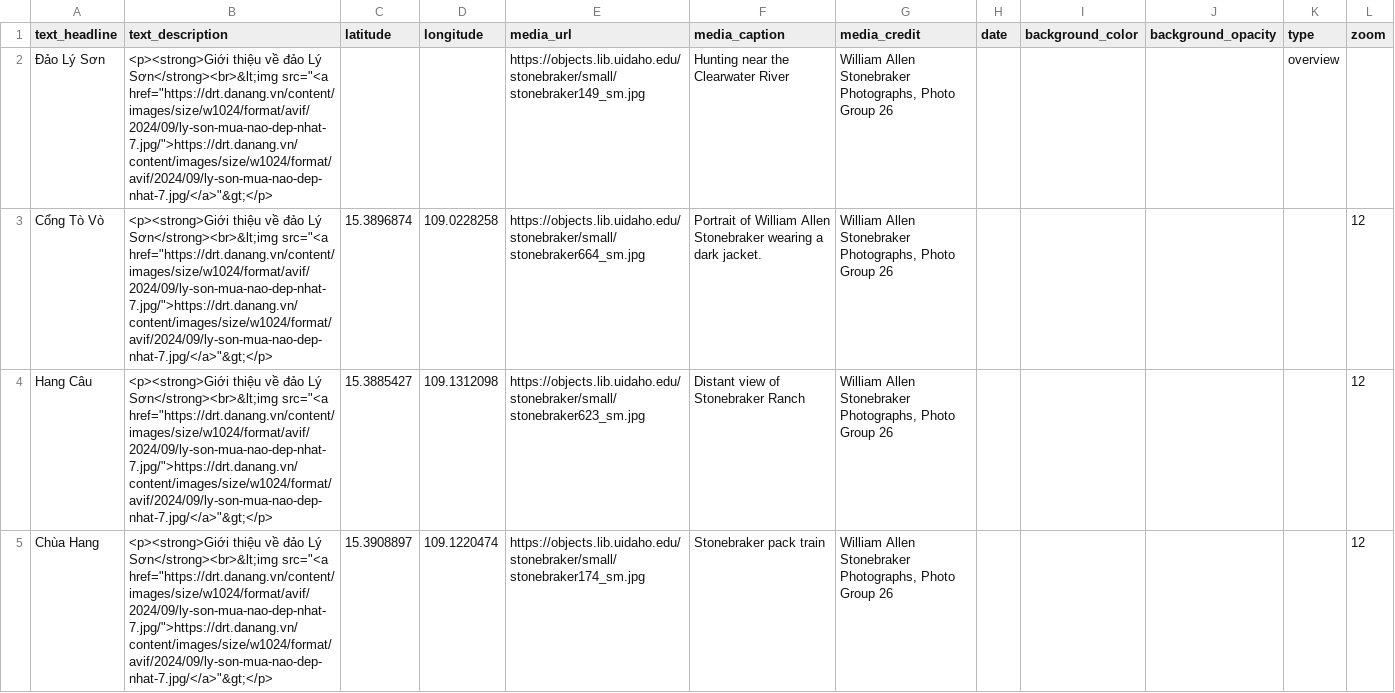
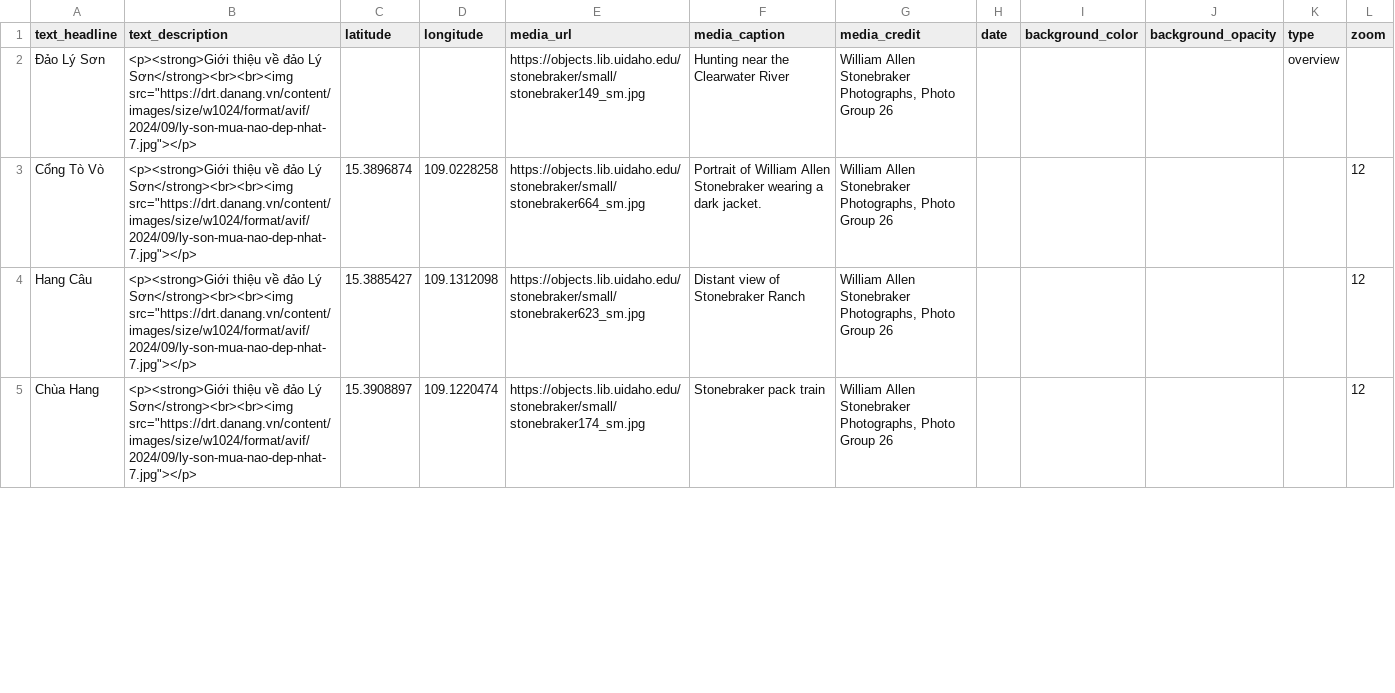
Before and after one commit to thecdil/storymapjs-template, a CSV file: storymaps/ly-son.csv, drawn as a sheet; only a part is shown; the diff covers the shown part only.

```diff
--- a/storymaps/ly-son.csv
+++ b/storymaps/ly-son.csv
@@ -1,5 +1,5 @@
 text_headline,text_description,latitude,longitude,media_url,media_caption,media_credit,date,background_color,background_opacity,type,zoom
-Đảo Lý Sơn,"<p><strong>Giới thiệu về đảo Lý Sơn</strong><br>&lt;img src=""<a href=""https://drt.danang.vn/content/images/size/w1024/format/avif/2024/09/ly-son-mua-nao-dep-nhat-7.jpg/"">https://drt.danang.vn/content/images/size/w1024/format/avif/2024/09/ly-son-mua-nao-dep-nhat-7.jpg/</a>""&gt;</p>",,,https://objects.lib.uidaho.edu/stonebraker/small/stonebraker149_sm.jpg,Hunting near the Clearwater River,"William Allen Stonebraker Photographs, Photo Group 26",,,,overview,
-Cổng Tò Vò,"<p><strong>Giới thiệu về đảo Lý Sơn</strong><br>&lt;img src=""<a href=""https://drt.danang.vn/content/images/size/w1024/format/avif/2024/09/ly-son-mua-nao-dep-nhat-7.jpg/"">https://drt.danang.vn/content/images/size/w1024/format/avif/2024/09/ly-son-mua-nao-dep-nhat-7.jpg/</a>""&gt;</p>",15.3896874,109.0228258,https://objects.lib.uidaho.edu/stonebraker/small/stonebraker664_sm.jpg,Portrait of William Allen Stonebraker wearing a dark jacket.,"William Allen Stonebraker Photographs, Photo Group 26",,,,,12
-Hang Câu,"<p><strong>Giới thiệu về đảo Lý Sơn</strong><br>&lt;img src=""<a href=""https://drt.danang.vn/content/images/size/w1024/format/avif/2024/09/ly-son-mua-nao-dep-nhat-7.jpg/"">https://drt.danang.vn/content/images/size/w1024/format/avif/2024/09/ly-son-mua-nao-dep-nhat-7.jpg/</a>""&gt;</p>",15.3885427,109.1312098,https://objects.lib.uidaho.edu/stonebraker/small/stonebraker623_sm.jpg,Distant view of Stonebraker Ranch,"William Allen Stonebraker Photographs, Photo Group 26",,,,,12
-Chùa Hang,"<p><strong>Giới thiệu về đảo Lý Sơn</strong><br>&lt;img src=""<a href=""https://drt.danang.vn/content/images/size/w1024/format/avif/2024/09/ly-son-mua-nao-dep-nhat-7.jpg/"">https://drt.danang.vn/content/images/size/w1024/format/avif/2024/09/ly-son-mua-nao-dep-nhat-7.jpg/</a>""&gt;</p>",15.3908897,109.1220474,https://objects.lib.uidaho.edu/stonebraker/small/stonebraker174_sm.jpg,Stonebraker pack train,"William Allen Stonebraker Photographs, Photo Group 26",,,,,12
+Đảo Lý Sơn,"<p><strong>Giới thiệu về đảo Lý Sơn</strong><br><br><img src=""https://drt.danang.vn/content/images/size/w1024/format/avif/2024/09/ly-son-mua-nao-dep-nhat-7.jpg""></p>",,,https://objects.lib.uidaho.edu/stonebraker/small/stonebraker149_sm.jpg,Hunting near the Clearwater River,"William Allen Stonebraker Photographs, Photo Group 26",,,,overview,
+Cổng Tò Vò,"<p><strong>Giới thiệu về đảo Lý Sơn</strong><br><br><img src=""https://drt.danang.vn/content/images/size/w1024/format/avif/2024/09/ly-son-mua-nao-dep-nhat-7.jpg""></p>",15.3896874,109.0228258,https://objects.lib.uidaho.edu/stonebraker/small/stonebraker664_sm.jpg,Portrait of William Allen Stonebraker wearing a dark jacket.,"William Allen Stonebraker Photographs, Photo Group 26",,,,,12
+Hang Câu,"<p><strong>Giới thiệu về đảo Lý Sơn</strong><br><br><img src=""https://drt.danang.vn/content/images/size/w1024/format/avif/2024/09/ly-son-mua-nao-dep-nhat-7.jpg""></p>",15.3885427,109.1312098,https://objects.lib.uidaho.edu/stonebraker/small/stonebraker623_sm.jpg,Distant view of Stonebraker Ranch,"William Allen Stonebraker Photographs, Photo Group 26",,,,,12
+Chùa Hang,"<p><strong>Giới thiệu về đảo Lý Sơn</strong><br><br><img src=""https://drt.danang.vn/content/images/size/w1024/format/avif/2024/09/ly-son-mua-nao-dep-nhat-7.jpg""></p>",15.3908897,109.1220474,https://objects.lib.uidaho.edu/stonebraker/small/stonebraker174_sm.jpg,Stonebraker pack train,"William Allen Stonebraker Photographs, Photo Group 26",,,,,12
```
Also changed, not shown: 4 edited cells elsewhere in this file, 2 other files.
